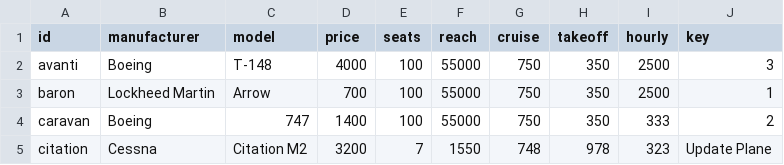
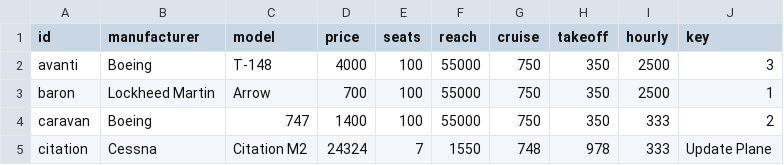
Before and after one commit to sbukharov/HalfMileHigh, a CSV file: application/data/fleet.csv, drawn as a sheet.

```diff
--- a/application/data/fleet.csv
+++ b/application/data/fleet.csv
@@ -4,2 +4,2 @@ baron,"Lockheed Martin",Arrow,700,100,55000,750,350,2500,1
 caravan,Boeing,747,1400,100,55000,750,350,333,2
-citation,Cessna,"Citation M2",3200,7,1550,748,978,323,"Update Plane"
+citation,Cessna,"Citation M2",24324,7,1550,748,978,333,"Update Plane"
```
Also changed, not shown: application/data/flights.csv, 12 other files.
